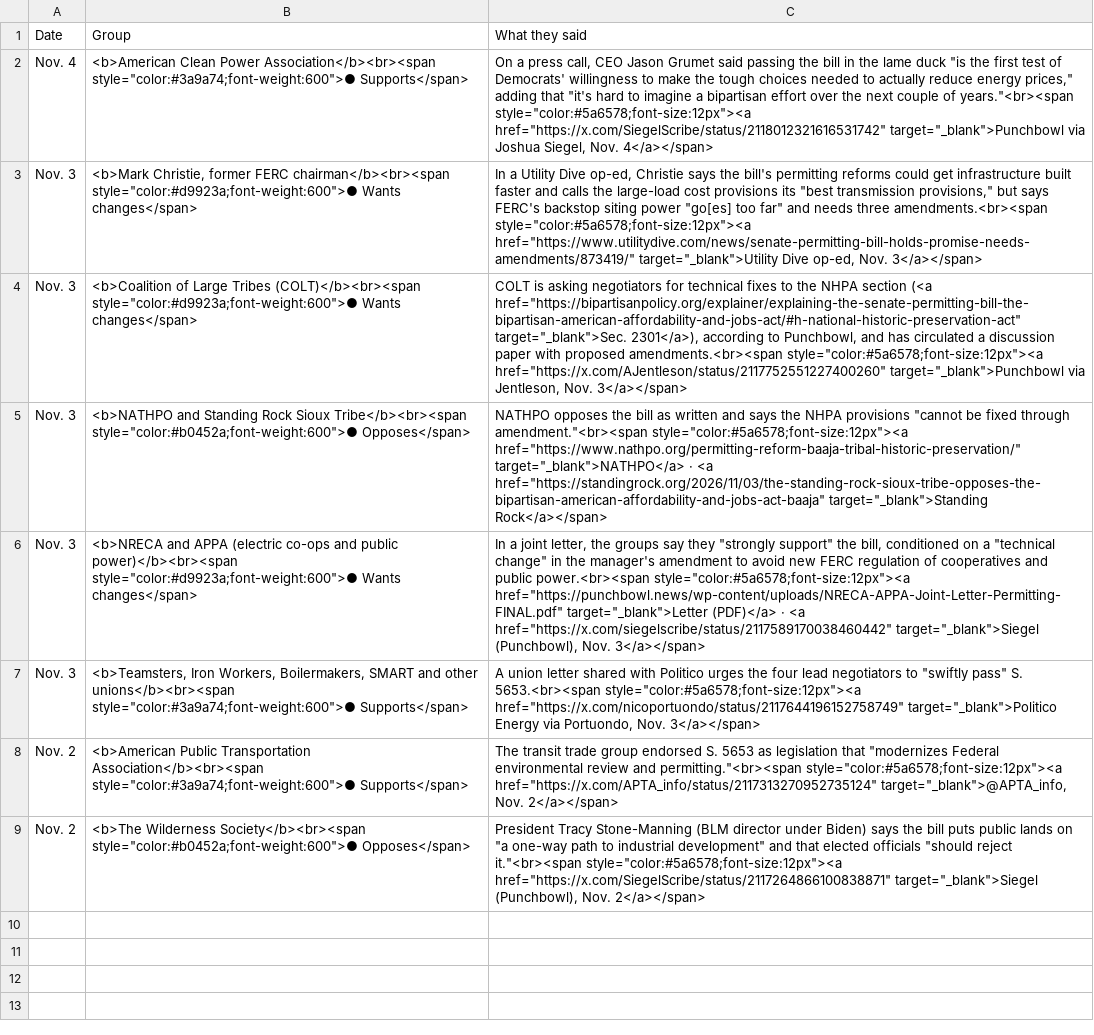
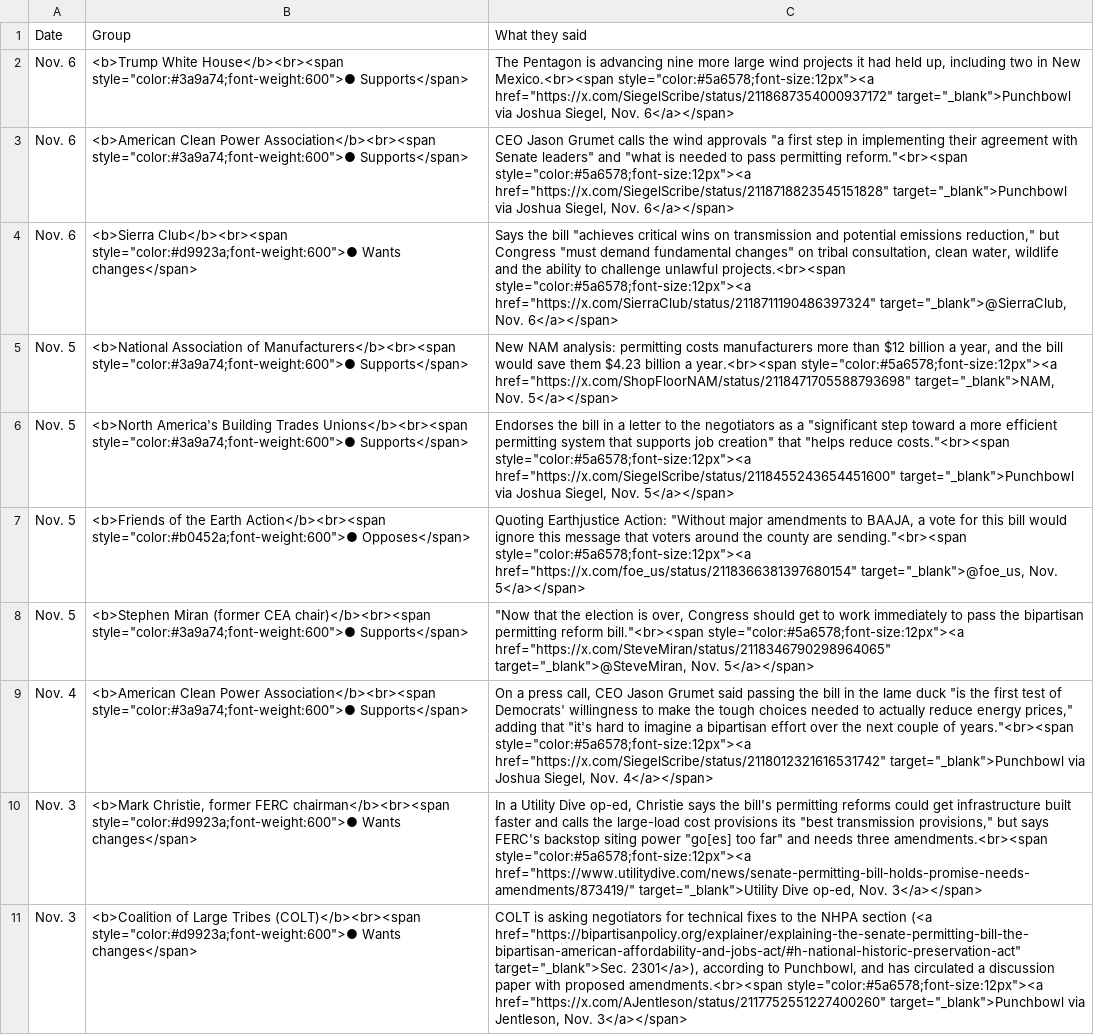
Before and after one commit to parksgc/baaja-scorecard, a CSV file: data/latest-statements.csv, drawn as a sheet; removed rows and columns are numbered as before the commit, all else as after; the diff names each change by its address in the sheet, - before the commit and + after, or states it on an @@ line.

```diff
--- a/data/latest-statements.csv
+++ b/data/latest-statements.csv
+row 2: Nov. 6 | <b>Trump White House</b><br><span style="color:#3a9a74;font-weight:600">● Supports</span> | The Pentagon is advancing nine more large wind projects it had held up, including two in New Mexico.<br><span style="color:#5a6578;font-size:12px"><a href="https://x.com/SiegelScribe/status/2118687354000937172" target="_blank">Punchbowl via Joshua Siegel, Nov. 6</a></span>
+row 3: Nov. 6 | <b>American Clean Power Association</b><br><span style="color:#3a9a74;font-weight:600">● Supports</span> | CEO Jason Grumet calls the wind approvals "a first step in implementing their agreement with Senate leaders" and "what is needed to pass permitting reform."<br><span style="color:#5a6578;font-size:12px"><a href="https://x.com/SiegelScribe/status/2118718823545151828" target="_blank">Punchbowl via Joshua Siegel, Nov. 6</a></span>
+row 4: Nov. 6 | <b>Sierra Club</b><br><span style="color:#d9923a;font-weight:600">● Wants changes</span> | Says the bill "achieves critical wins on transmission and potential emissions reduction," but Congress "must demand fundamental changes" on tribal consultation, clean water, wildlife and the ability to challenge unlawful projects.<br><span style="color:#5a6578;font-size:12px"><a href="https://x.com/SierraClub/status/2118711190486397324" target="_blank">@SierraClub, Nov. 6</a></span>
+row 5: Nov. 5 | <b>National Association of Manufacturers</b><br><span style="color:#3a9a74;font-weight:600">● Supports</span> | New NAM analysis: permitting costs manufacturers more than $12 billion a year, and the bill would save them $4.23 billion a year.<br><span style="color:#5a6578;font-size:12px"><a href="https://x.com/ShopFloorNAM/status/2118471705588793698" target="_blank">NAM, Nov. 5</a></span>
+row 6: Nov. 5 | <b>North America's Building Trades Unions</b><br><span style="color:#3a9a74;font-weight:600">● Supports</span> | Endorses the bill in a letter to the negotiators as a "significant step toward a more efficient permitting system that supports job creation" that "helps reduce costs."<br><span style="color:#5a6578;font-size:12px"><a href="https://x.com/SiegelScribe/status/2118455243654451600" target="_blank">Punchbowl via Joshua Siegel, Nov. 5</a></span>
+row 7: Nov. 5 | <b>Friends of the Earth Action</b><br><span style="color:#b0452a;font-weight:600">● Opposes</span> | Quoting Earthjustice Action: "Without major amendments to BAAJA, a vote for this bill would ignore this message that voters around the county are sending."<br><span style="color:#5a6578;font-size:12px"><a href="https://x.com/foe_us/status/2118366381397680154" target="_blank">@foe_us, Nov. 5</a></span>
+row 8: Nov. 5 | <b>Stephen Miran (former CEA chair)</b><br><span style="color:#3a9a74;font-weight:600">● Supports</span> | "Now that the election is over, Congress should get to work immediately to pass the bipartisan permitting reform bill."<br><span style="color:#5a6578;font-size:12px"><a href="https://x.com/SteveMiran/status/2118346790298964065" target="_blank">@SteveMiran, Nov. 5</a></span>
-row 5: Nov. 3 | <b>NATHPO and Standing Rock Sioux Tribe</b><br><span style="color:#b0452a;font-weight:600">● Opposes</span> | NATHPO opposes the bill as written and says the NHPA provisions "cannot be fixed through amendment."<br><span style="color:#5a6578;font-size:12px"><a href="https://www.nathpo.org/permitting-reform-baaja-tribal-historic-preservation/" target="_blank">NATHPO</a> · <a href="https://standingrock.org/2026/11/03/the-standing-rock-sioux-tribe-opposes-the-bipartisan-american-affordability-and-jobs-act-baaja" target="_blank">Standing Rock</a></span>
-row 6: Nov. 3 | <b>NRECA and APPA (electric co-ops and public power)</b><br><span style="color:#d9923a;font-weight:600">● Wants changes</span> | In a joint letter, the groups say they "strongly support" the bill, conditioned on a "technical change" in the manager's amendment to avoid new FERC regulation of cooperatives and public power.<br><span style="color:#5a6578;font-size:12px"><a href="https://punchbowl.news/wp-content/uploads/NRECA-APPA-Joint-Letter-Permitting-FINAL.pdf" target="_blank">Letter (PDF)</a> · <a href="https://x.com/siegelscribe/status/2117589170038460442" target="_blank">Siegel (Punchbowl), Nov. 3</a></span>
-row 7: Nov. 3 | <b>Teamsters, Iron Workers, Boilermakers, SMART and other unions</b><br><span style="color:#3a9a74;font-weight:600">● Supports</span> | A union letter shared with Politico urges the four lead negotiators to "swiftly pass" S. 5653.<br><span style="color:#5a6578;font-size:12px"><a href="https://x.com/nicoportuondo/status/2117644196152758749" target="_blank">Politico Energy via Portuondo, Nov. 3</a></span>
-row 8: Nov. 2 | <b>American Public Transportation Association</b><br><span style="color:#3a9a74;font-weight:600">● Supports</span> | The transit trade group endorsed S. 5653 as legislation that "modernizes Federal environmental review and permitting."<br><span style="color:#5a6578;font-size:12px"><a href="https://x.com/APTA_info/status/2117313270952735124" target="_blank">@APTA_info, Nov. 2</a></span>
-row 9: Nov. 2 | <b>The Wilderness Society</b><br><span style="color:#b0452a;font-weight:600">● Opposes</span> | President Tracy Stone-Manning (BLM director under Biden) says the bill puts public lands on "a one-way path to industrial development" and that elected officials "should reject it."<br><span style="color:#5a6578;font-size:12px"><a href="https://x.com/SiegelScribe/status/2117264866100838871" target="_blank">Siegel (Punchbowl), Nov. 2</a></span>
```
Also changed, not shown: data/house-seats.csv, data/senators-on-record.csv, 3 other files.
